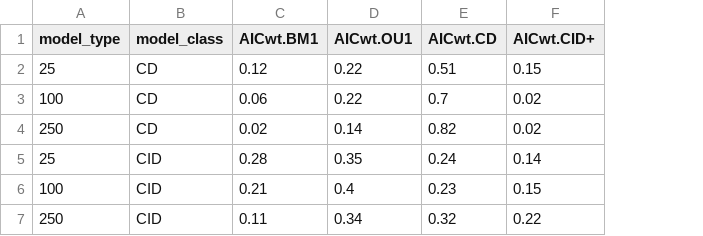
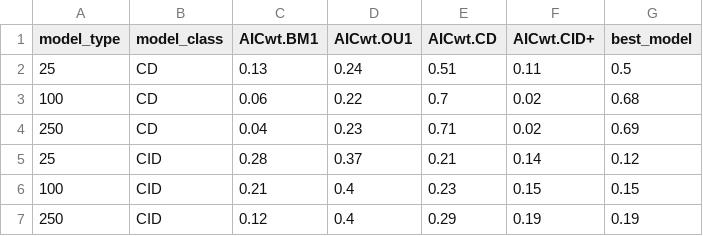
Before and after one commit to jboyko/2020_houwie, a CSV file: tables/model-tip-table.csv, drawn as a sheet; removed rows and columns are numbered as before the commit, all else as after; the diff names each change by its address in the sheet, - before the commit and + after, or states it on an @@ line.

```diff
--- a/tables/model-tip-table.csv
+++ b/tables/model-tip-table.csv
+column G (best_model), rows 2-6: 0.5 | 0.68 | 0.69 | 0.12 | 0.15
-C2 (AICwt.BM1): 0.12
+C2 (AICwt.BM1): 0.13
-D2 (AICwt.OU1): 0.22
+D2 (AICwt.OU1): 0.24
-F2 (AICwt.CID+): 0.15
+F2 (AICwt.CID+): 0.11
-C4 (AICwt.BM1): 0.02
+C4 (AICwt.BM1): 0.04
-D4 (AICwt.OU1): 0.14
+D4 (AICwt.OU1): 0.23
-E4 (AICwt.CD): 0.82
+E4 (AICwt.CD): 0.71
-D5 (AICwt.OU1): 0.35
+D5 (AICwt.OU1): 0.37
-E5 (AICwt.CD): 0.24
+E5 (AICwt.CD): 0.21
-row 7: 250 | CID | 0.11 | 0.34 | 0.32 | 0.22
+row 7: 250 | CID | 0.12 | 0.4 | 0.29 | 0.19 | 0.19
```
Also changed, not shown: tables/compare_map_generation.csv, tables/empirical-model-table.csv, 21 other files.
